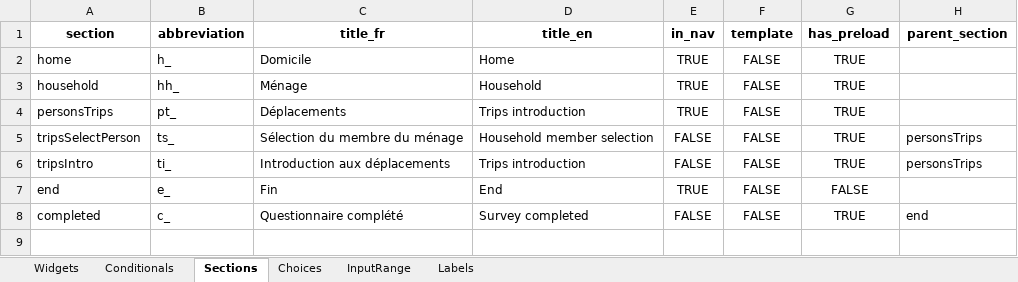
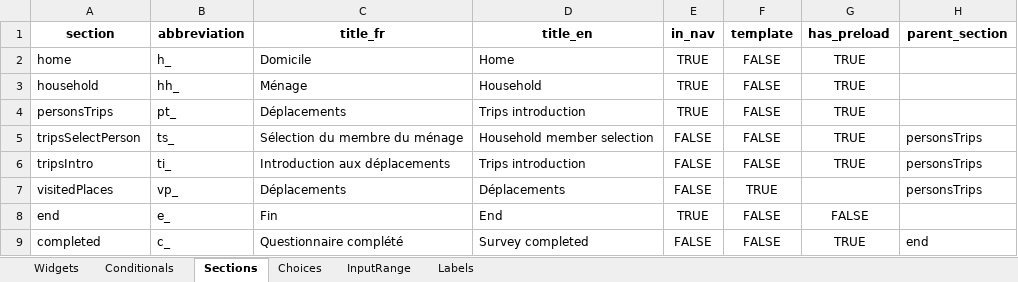
Before and after one commit to chairemobilite/od_nationale_quebec, an Excel workbook: survey/references/OD_nationale_quebec_2025.xlsx, sheet Sections, drawn as a sheet; values as stored, in another font and other column widths than the file's, no borders; the diff names each change by its address in the sheet, - before the commit and + after, or states it on an @@ line.

Commit message:
questionnaire: add the 'visitedPlaces' section
* Update the Excel file with the visitedPlaces questions
* Run `yarn generateSurvey`
* Add the custom widgets, as well as the custom conditionals and
  required helper functions.
* Update label texts with required labels for the section
* Add the template for the visited places section.

```diff
--- a/survey/references/OD_nationale_quebec_2025.xlsx (sheet Sections)
+++ b/survey/references/OD_nationale_quebec_2025.xlsx (sheet Sections)
+row 7: visitedPlaces | vp_ | Déplacements | Déplacements | FALSE | TRUE |  | personsTrips
```
Also changed, not shown: sheet Widgets, sheet Choices, sheet Conditionals, formulas that keep their value, 27 other files.
